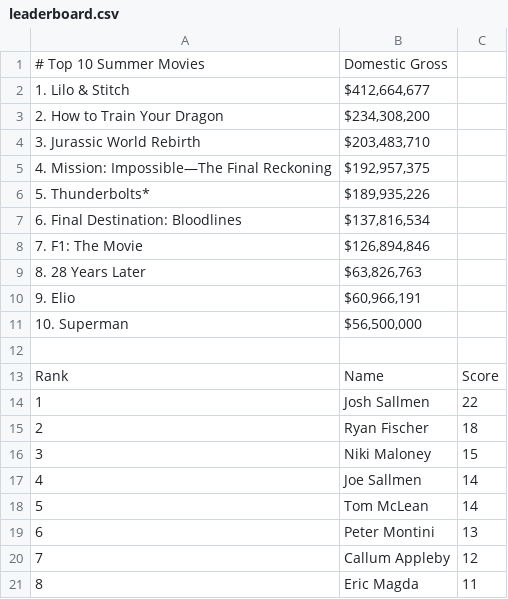
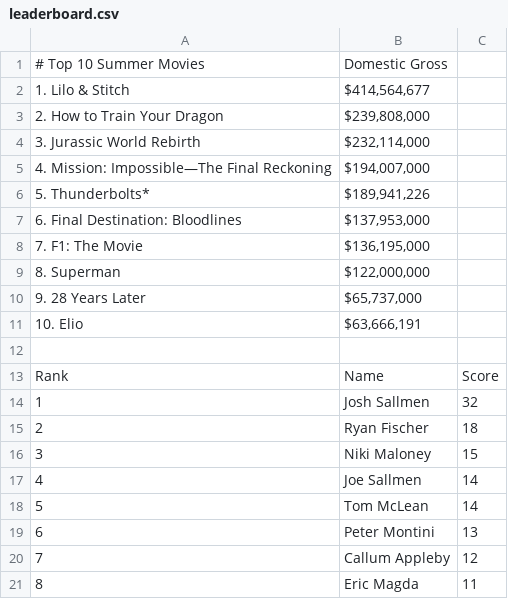
Before and after one commit to thewatcher7789/summer-movie-pool, a CSV file: docs/leaderboard.csv, drawn as a sheet; only a part is shown.

```diff
--- a/docs/leaderboard.csv
+++ b/docs/leaderboard.csv
@@ -1,15 +1,15 @@
 # Top 10 Summer Movies,Domestic Gross
-1. Lilo & Stitch,"$412,664,677"
-2. How to Train Your Dragon,"$234,308,200"
-3. Jurassic World Rebirth,"$203,483,710"
-4. Mission: Impossible—The Final Reckoning,"$192,957,375"
-5. Thunderbolts*,"$189,935,226"
-6. Final Destination: Bloodlines,"$137,816,534"
-7. F1: The Movie,"$126,894,846"
-8. 28 Years Later,"$63,826,763"
-9. Elio,"$60,966,191"
-10. Superman,"$56,500,000"
+1. Lilo & Stitch,"$414,564,677"
+2. How to Train Your Dragon,"$239,808,000"
+3. Jurassic World Rebirth,"$232,114,000"
+4. Mission: Impossible—The Final Reckoning,"$194,007,000"
+5. Thunderbolts*,"$189,941,226"
+6. Final Destination: Bloodlines,"$137,953,000"
+7. F1: The Movie,"$136,195,000"
+8. Superman,"$122,000,000"
+9. 28 Years Later,"$65,737,000"
+10. Elio,"$63,666,191"
 
 Rank,Name,Score
-1,Josh Sallmen,22
+1,Josh Sallmen,32
 2,Ryan Fischer,18
```
Also changed, not shown: 1 other file.
